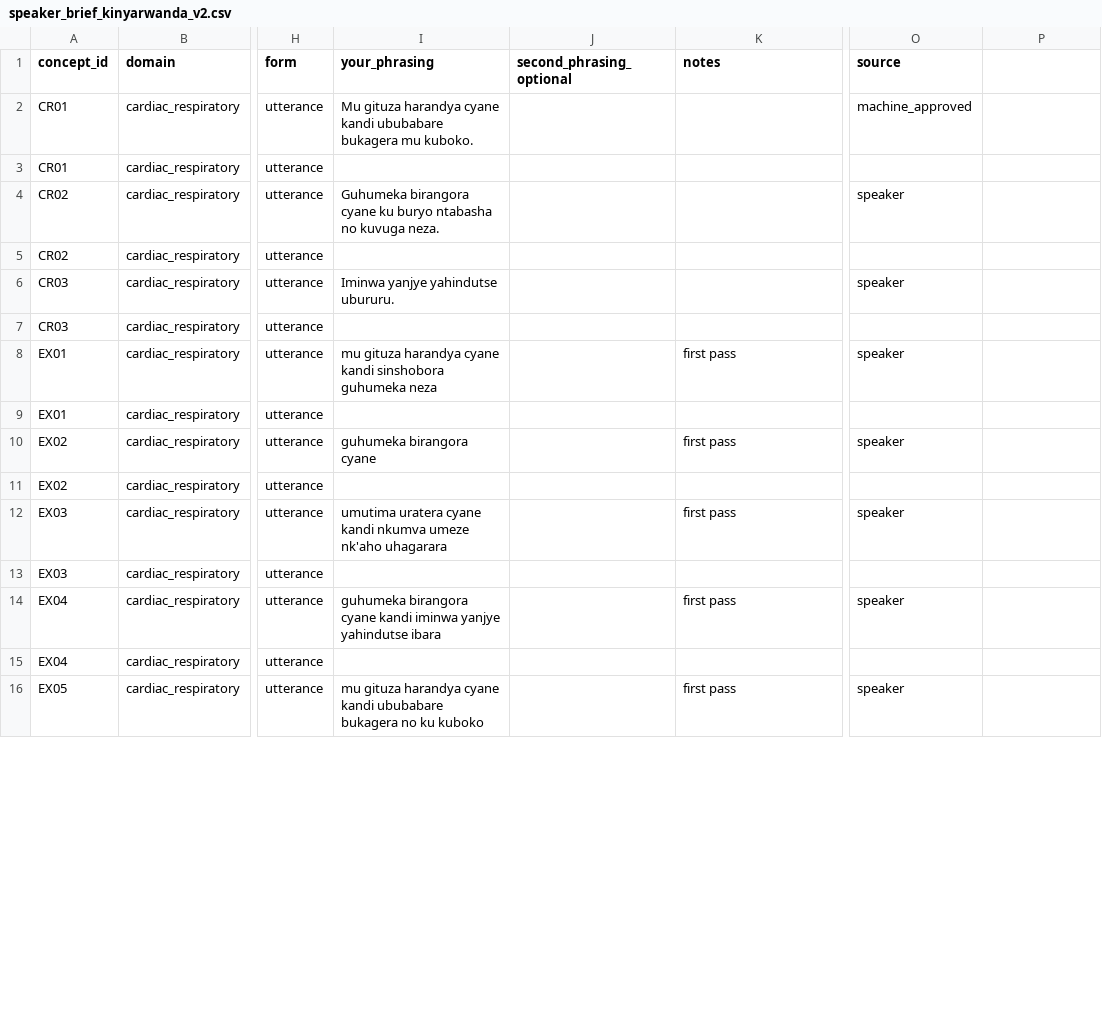
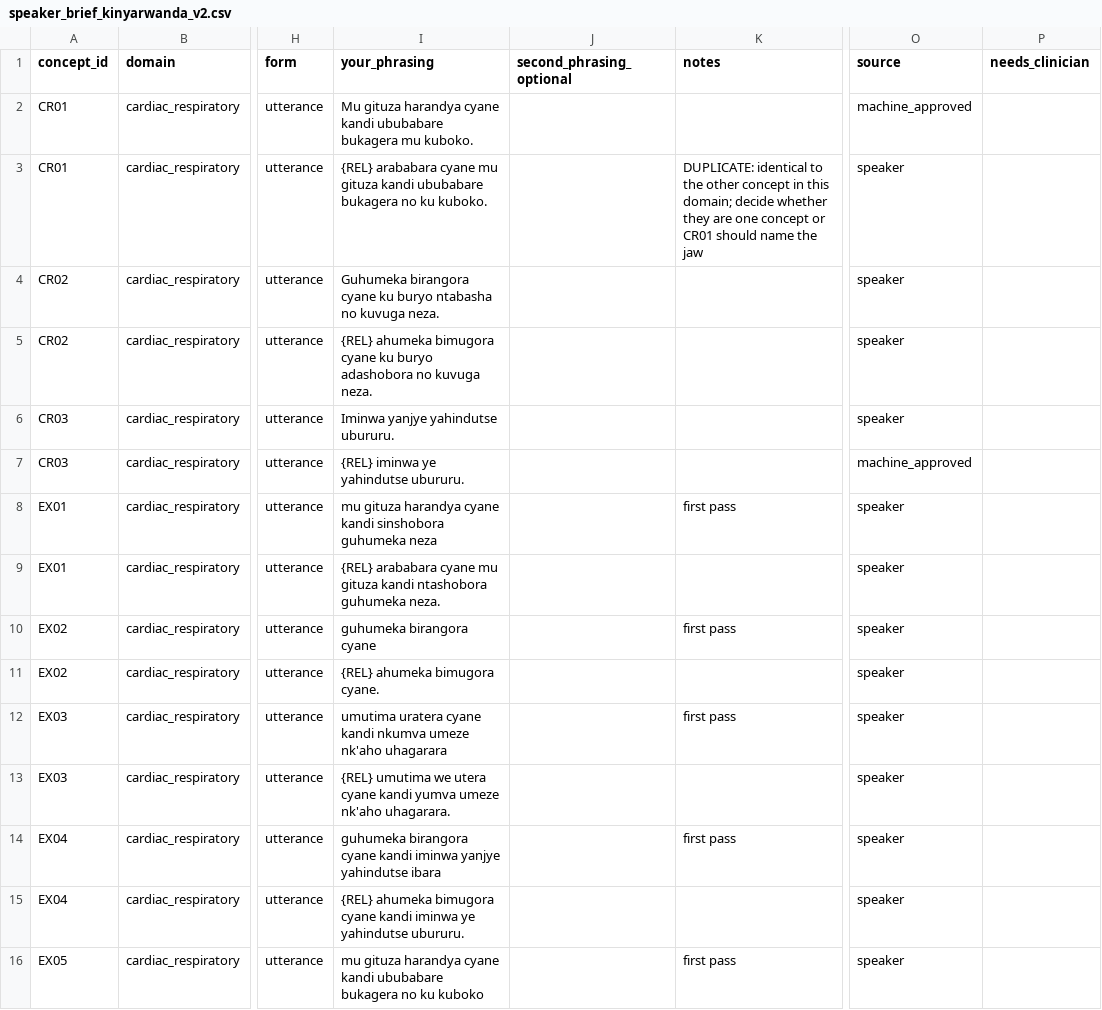
Before and after one commit to mariusbayizere/healthguard-ai, a CSV file: kinyamed/ml_model/review/speaker_brief_kinyarwanda_v2.csv, drawn as a sheet; only a part is shown, gaps mark what is left out; the diff covers the shown part only; the diff names each change by its address in the sheet, - before the commit and + after, or states it on an @@ line.

```diff
--- a/kinyamed/ml_model/review/speaker_brief_kinyarwanda_v2.csv
+++ b/kinyamed/ml_model/review/speaker_brief_kinyarwanda_v2.csv
-P1: (empty)
+P1: needs_clinician
-I3 (your_phrasing): (empty)
+I3 (your_phrasing): {REL} arababara cyane mu gituza kandi ububabare bukagera no ku kuboko.
-K3 (notes): (empty)
+K3 (notes): DUPLICATE: identical to the other concept in this domain; decide whether they are one concept or CR01 should name the jaw
-O3 (source): (empty)
+O3 (source): speaker
-I5 (your_phrasing): (empty)
+I5 (your_phrasing): {REL} ahumeka bimugora cyane ku buryo adashobora no kuvuga neza.
-O5 (source): (empty)
+O5 (source): speaker
-I7 (your_phrasing): (empty)
+I7 (your_phrasing): {REL} iminwa ye yahindutse ubururu.
-O7 (source): (empty)
+O7 (source): machine_approved
-I9 (your_phrasing): (empty)
+I9 (your_phrasing): {REL} arababara cyane mu gituza kandi ntashobora guhumeka neza.
-O9 (source): (empty)
+O9 (source): speaker
-I11 (your_phrasing): (empty)
+I11 (your_phrasing): {REL} ahumeka bimugora cyane.
-O11 (source): (empty)
+O11 (source): speaker
-I13 (your_phrasing): (empty)
+I13 (your_phrasing): {REL} umutima we utera cyane kandi yumva umeze nk'aho uhagarara.
-O13 (source): (empty)
+O13 (source): speaker
-I15 (your_phrasing): (empty)
+I15 (your_phrasing): {REL} ahumeka bimugora cyane kandi iminwa ye yahindutse ubururu.
-O15 (source): (empty)
+O15 (source): speaker
```
Also changed, not shown: 17 edited cells elsewhere in this file, 2 other files.
